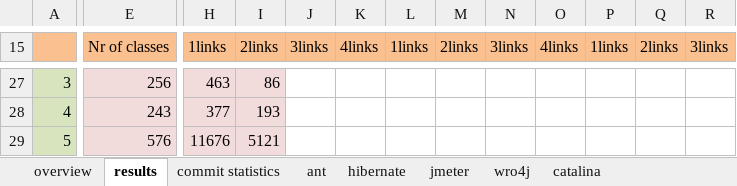
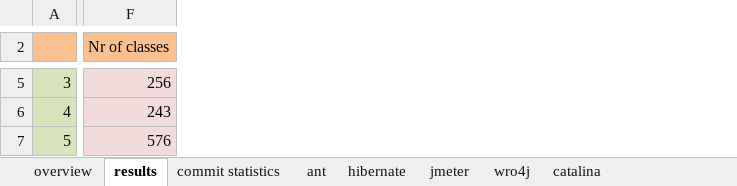
Before and after one commit to AdelinaStana/PhdProject, an Excel workbook: results/keyclasses_results.xlsx, sheet results, drawn as a sheet; only a part is shown, gaps mark what is left out; values as stored, in another font and other column widths than the file's, no borders; removed rows and columns are numbered as before the commit, all else as after; the diff covers the shown part only; the diff names each change by its address in the sheet, - before the commit and + after, or states it on an @@ line.

```diff
--- a/results/keyclasses_results.xlsx (sheet results)
+++ b/results/keyclasses_results.xlsx (sheet results)
-column E (Nr of classes), rows 27-29: 256 | 243 | 576
+column F (Nr of classes), rows 5-7: 256 | 243 | 576
-column H (1links), rows 27-29: 463 | 377 | 11676
-column I (2links), rows 27-29: 86 | 193 | 5121
-column J (3links), empty
-column K (4links), empty
-column L (1links), empty
-column M (2links), empty
-column N (3links), empty
-column O (4links), empty
-column P (1links), empty
-column Q (2links), empty
-column R (3links), empty
```
Also changed, not shown: 22 removed rows, 4 added columns, 71 removed columns and 3 edited cells elsewhere in this sheet, 4 other files.
